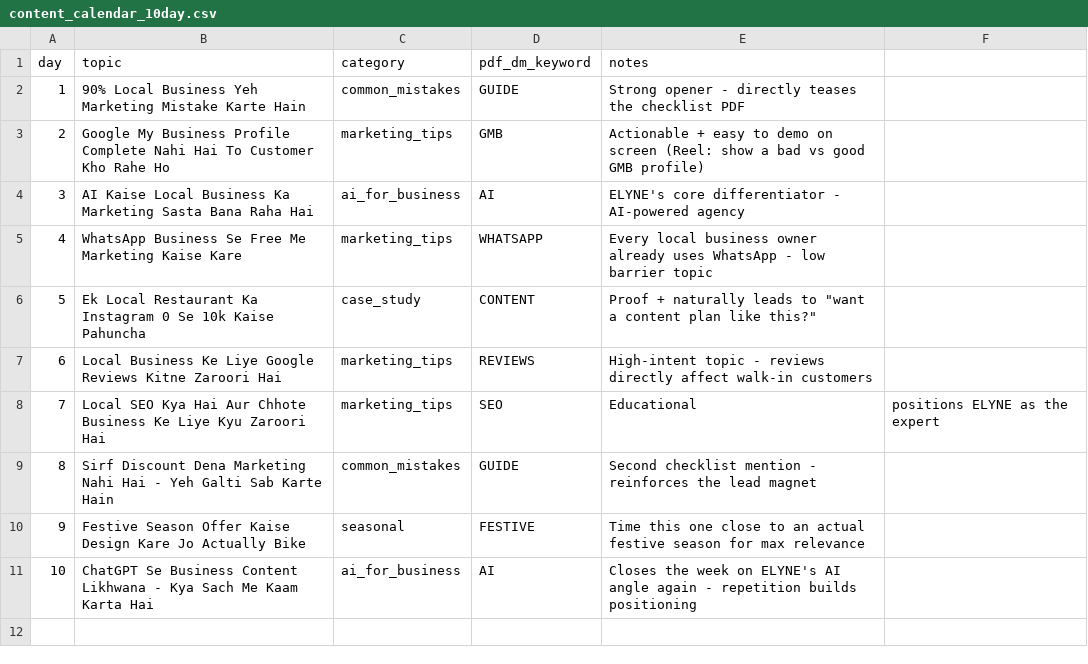
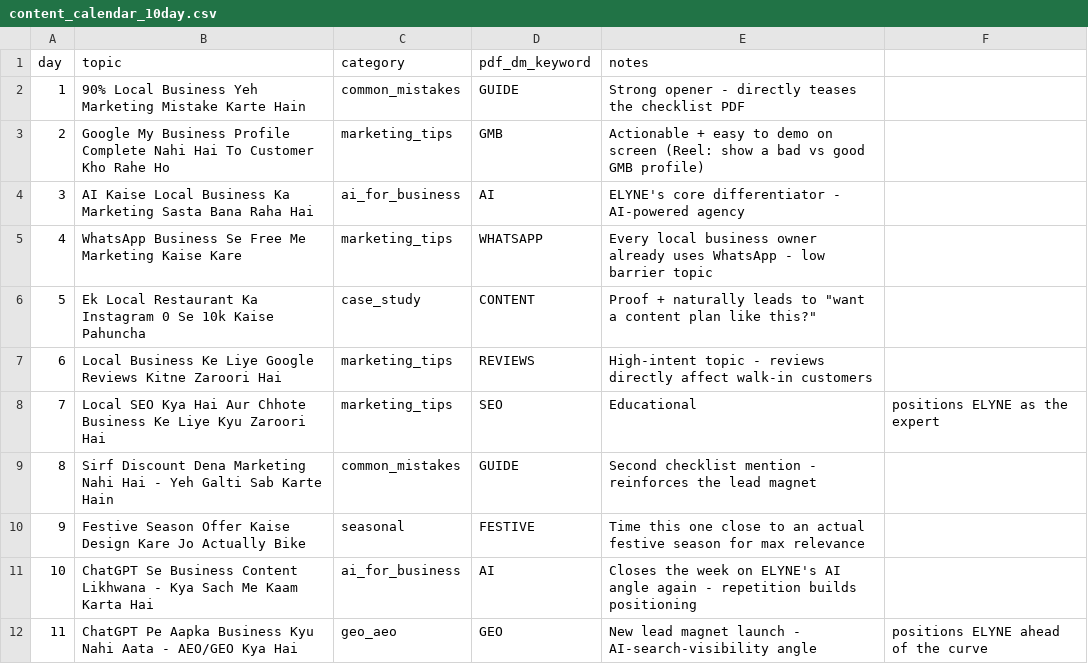
Before and after one commit to ismailshaikh/ismailshaikh, a CSV file: ELYNE/content_calendar_10day.csv, drawn as a sheet; the diff names each change by its address in the sheet, - before the commit and + after, or states it on an @@ line.

```diff
--- a/ELYNE/content_calendar_10day.csv
+++ b/ELYNE/content_calendar_10day.csv
+row 12: 11 | ChatGPT Pe Aapka Business Kyu Nahi Aata - AEO/GEO Kya Hai | geo_aeo | GEO | New lead magnet launch - AI-search-visibility angle | positions ELYNE ahead of the curve
```
Also changed, not shown: ELYNE/lead_magnets.csv, ELYNE/topics.csv, 1 other file.
